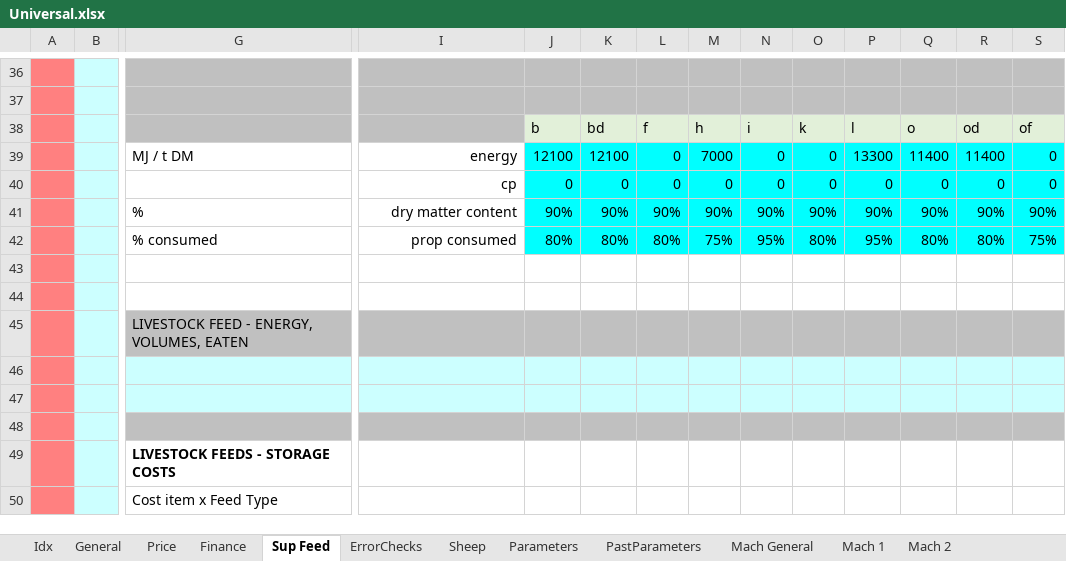
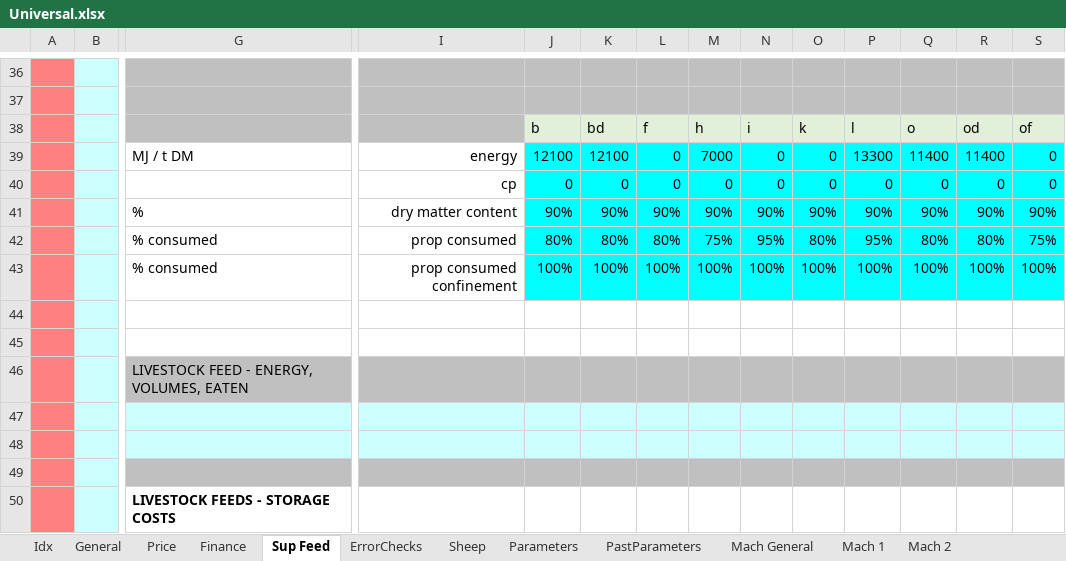
Before and after one commit to youngmr290/Australian-Farm-Optimisation-Model, an Excel workbook: Universal.xlsx, sheet Sup Feed, drawn as a sheet; only a part is shown, gaps mark what is left out; the shorter side is filled out with more unchanged rows; values as stored, in another font and other column widths than the file's, no borders; charts and pictures not drawn; rows hold the shown columns only; the diff names each change by its address in the sheet, - before the commit and + after, or states it on an @@ line.

```diff
--- a/Universal.xlsx (sheet Sup Feed)
+++ b/Universal.xlsx (sheet Sup Feed)
+row 43:  |  | % consumed | prop consumed confinement | 100% | 100% | 100% | 100% | 100% | 100% | 100% | 100% | 100% | 100%
```
Also changed, not shown: charts or pictures, exp.xlsx, 12 other files.
